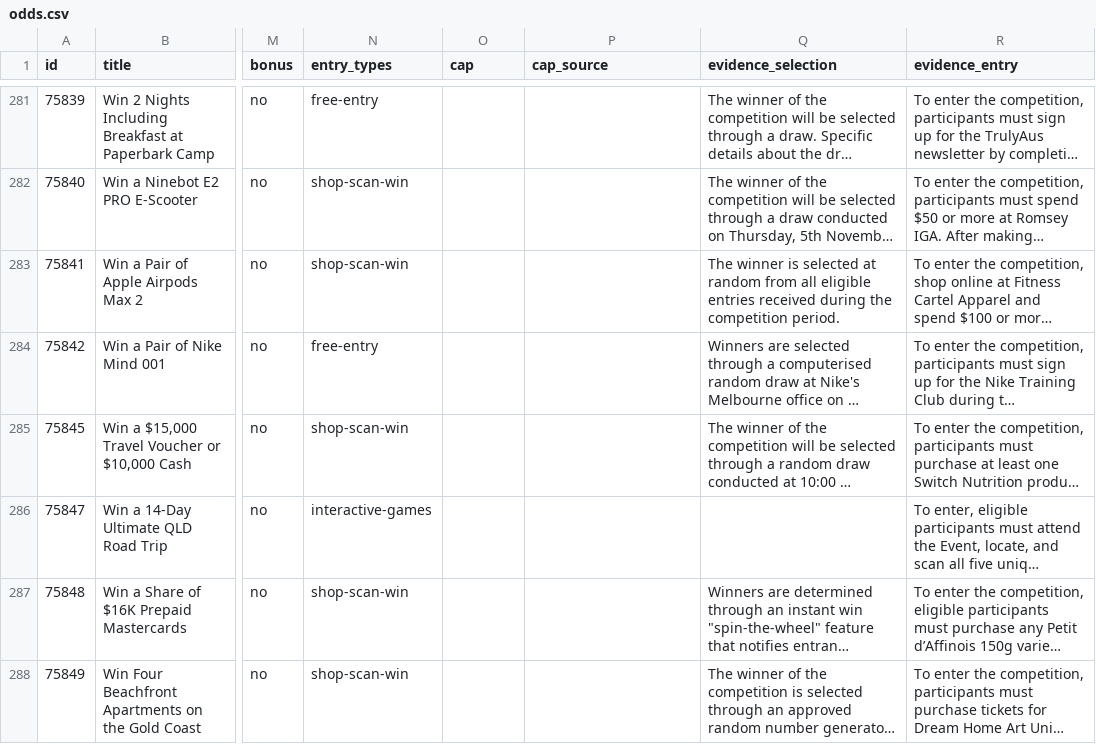
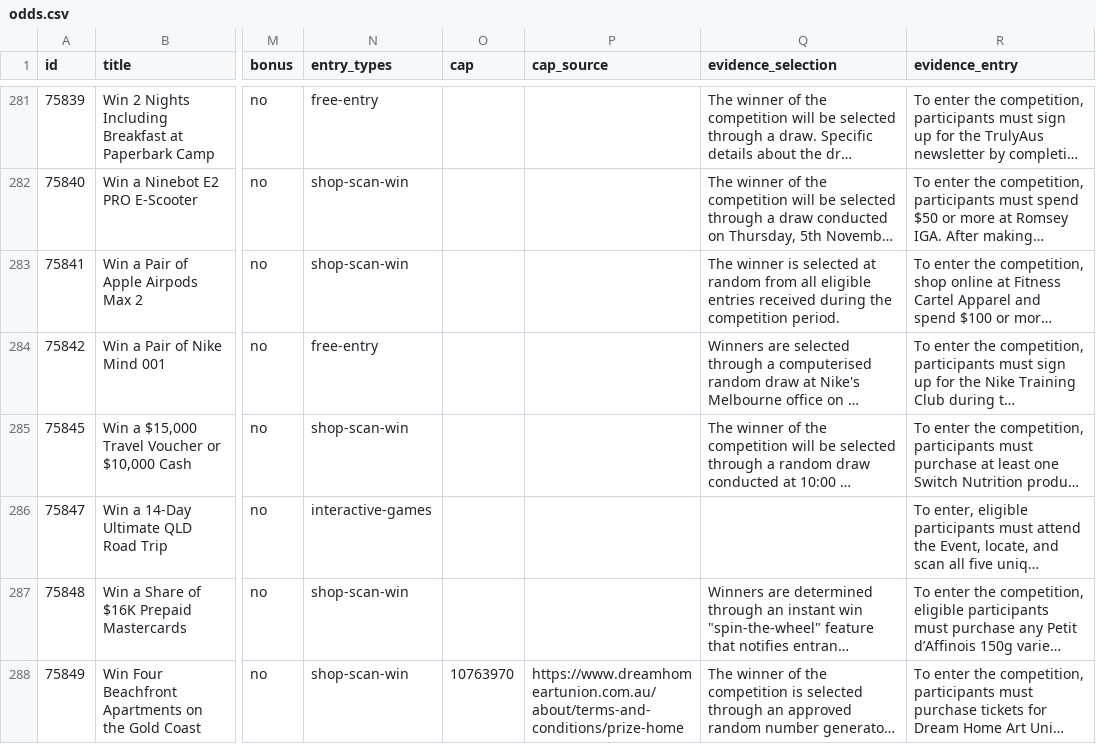
Before and after one commit to JesseAllomes/Lotto-project, a CSV file: data/comps/odds.csv, drawn as a sheet; only a part is shown, gaps mark what is left out; long unchanged cells end in …; the diff covers the shown part only; the diff names each change by its address in the sheet, - before the commit and + after, or states it on an @@ line.

```diff
--- a/data/comps/odds.csv
+++ b/data/comps/odds.csv
-O288 (cap): (empty)
+O288 (cap): 10763970
-P288 (cap_source): (empty)
+P288 (cap_source): https://www.dreamhomeartunion.com.au/about/terms-and-conditions/prize-home
```
Also changed, not shown: 16 edited cells elsewhere in this file, 1 other file.
